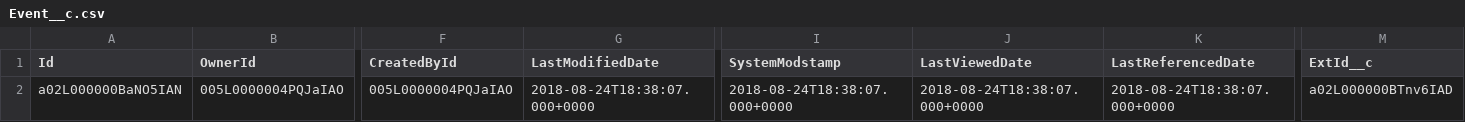
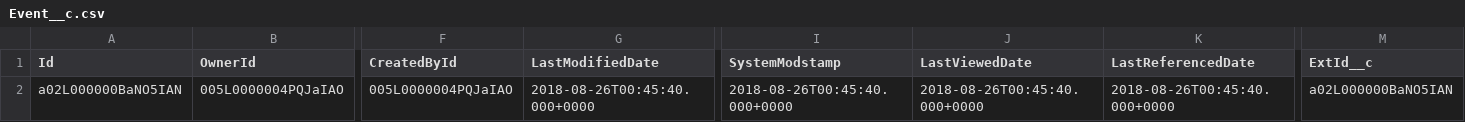
Before and after one commit to eltoroit/PCTesterScript_Builder, a CSV file: assets/data/Event__c.csv, drawn as a sheet; only a part is shown, gaps mark what is left out; the diff names each change by its address in the sheet, - before the commit and + after, or states it on an @@ line.

```diff
--- a/assets/data/Event__c.csv
+++ b/assets/data/Event__c.csv
-G2 (LastModifiedDate): 2018-08-24T18:38:07.000+0000
+G2 (LastModifiedDate): 2018-08-26T00:45:40.000+0000
-I2 (SystemModstamp): 2018-08-24T18:38:07.000+0000
+I2 (SystemModstamp): 2018-08-26T00:45:40.000+0000
-J2 (LastViewedDate): 2018-08-24T18:38:07.000+0000
+J2 (LastViewedDate): 2018-08-26T00:45:40.000+0000
-K2 (LastReferencedDate): 2018-08-24T18:38:07.000+0000
+K2 (LastReferencedDate): 2018-08-26T00:45:40.000+0000
-M2 (ExtId__c): a02L000000BTnv6IAD
+M2 (ExtId__c): a02L000000BaNO5IAN
```
Also changed, not shown: assets/data/Action__c.csv, assets/data/Event_X_Action__c.csv, 8 other files.
